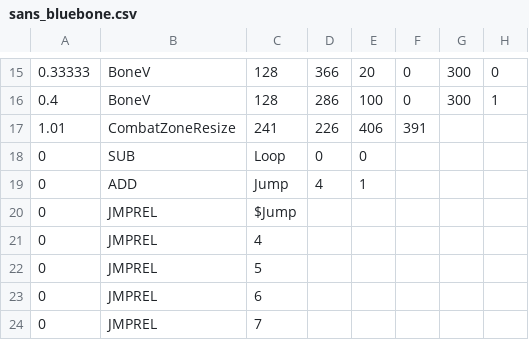
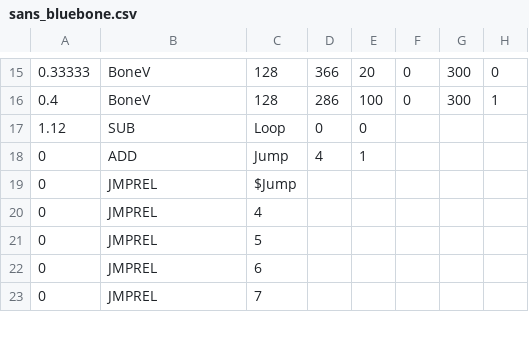
Before and after one commit to kayos156/Jotaro-Sans-Simulator, a CSV file: sans_bluebone.csv, drawn as a sheet; only a part is shown, gaps mark what is left out.

Commit message:
Update sans_bluebone.csv

```diff
--- a/sans_bluebone.csv
+++ b/sans_bluebone.csv
@@ -16,4 +16,3 @@
 0.4,BoneV,128,286,100,0,300,1
-1.01,CombatZoneResize,241,226,406,391,,
-0,SUB,Loop,0,0,,,
+1.12,SUB,Loop,0,0,,,
 0,ADD,Jump,4,1,,,
```
